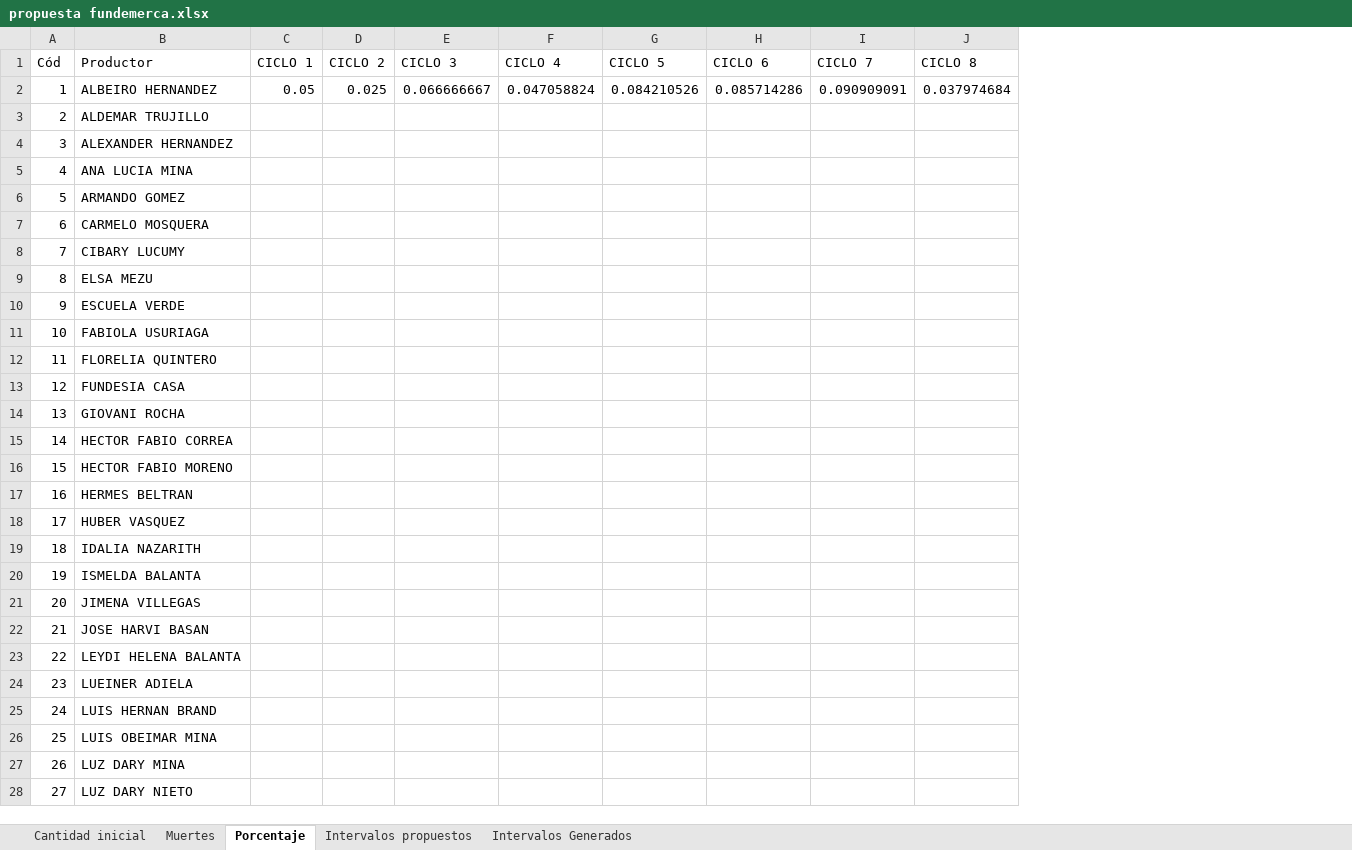
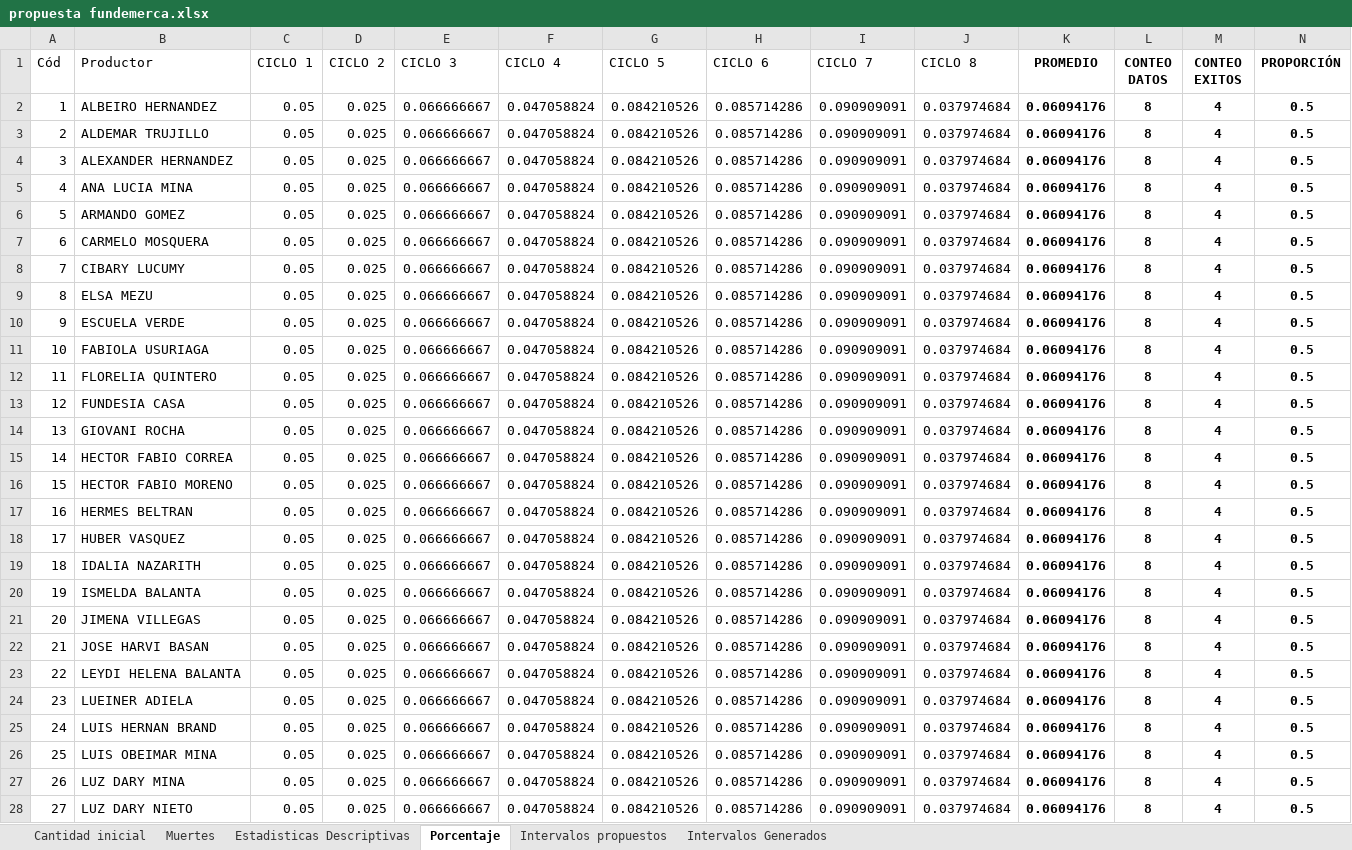
Before and after one commit to KevinChica1128/Consultoria, an Excel workbook: propuesta fundemerca.xlsx, sheet Porcentaje, drawn as a sheet; only a part is shown; values as stored, in another font and other column widths than the file's, no borders; charts and pictures and conditional formats not drawn; the diff covers the shown part only; the diff names each change by its address in the sheet, - before the commit and + after, or states it on an @@ line.

```diff
--- a/propuesta fundemerca.xlsx (sheet Porcentaje)
+++ b/propuesta fundemerca.xlsx (sheet Porcentaje)
+sheet tab: Estadisticas Descriptivas
+column K (PROMEDIO), rows 2-28: all 0.06094176
+column L (CONTEO DATOS), rows 2-28: all 8
+column M (CONTEO EXITOS), rows 2-28: all 4
+column N (PROPORCIÓN), rows 2-28: all 0.5
-C3:C28 (CICLO 1): (empty)
+C3:C28 (CICLO 1): 0.05
-D3:D28 (CICLO 2): (empty)
+D3:D28 (CICLO 2): 0.025
-E3:E28 (CICLO 3): (empty)
+E3:E28 (CICLO 3): 0.066666667
-F3:F28 (CICLO 4): (empty)
+F3:F28 (CICLO 4): 0.047058824
-G3:G28 (CICLO 5): (empty)
+G3:G28 (CICLO 5): 0.084210526
-H3:H28 (CICLO 6): (empty)
+H3:H28 (CICLO 6): 0.085714286
-I3:I28 (CICLO 7): (empty)
+I3:I28 (CICLO 7): 0.090909091
-J3:J28 (CICLO 8): (empty)
+J3:J28 (CICLO 8): 0.037974684
```
Also changed, not shown: 6 added rows, 2 added columns and 168 edited cells elsewhere in this sheet, sheet Intervalos Generados, sheet Muertes, sheet Cantidad inicial, charts or pictures, 11 other files.
